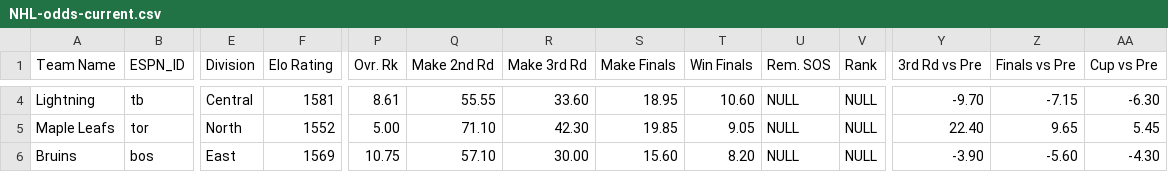
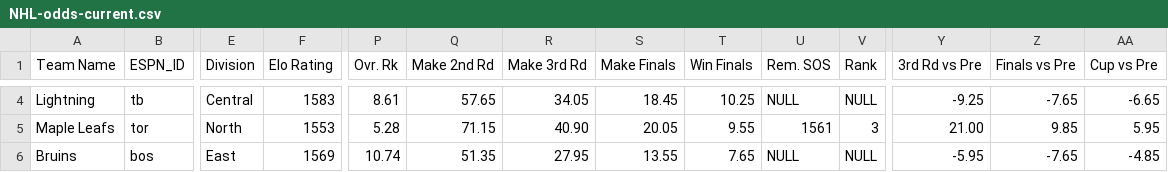
Before and after one commit to Neil-Paine-1/NHL-Player-And-Team-Ratings, a CSV file: NHL-odds-current.csv, drawn as a sheet; only a part is shown, gaps mark what is left out; the diff covers the shown part only; the diff names each change by its address in the sheet, - before the commit and + after, or states it on an @@ line.

```diff
--- a/NHL-odds-current.csv
+++ b/NHL-odds-current.csv
-F4 (Elo Rating): 1581
+F4 (Elo Rating): 1583
-Q4 (Make 2nd Rd): 55.55
+Q4 (Make 2nd Rd): 57.65
-R4 (Make 3rd Rd): 33.60
+R4 (Make 3rd Rd): 34.05
-S4 (Make Finals): 18.95
+S4 (Make Finals): 18.45
-T4 (Win Finals): 10.60
+T4 (Win Finals): 10.25
-Y4 (3rd Rd vs Pre): -9.70
+Y4 (3rd Rd vs Pre): -9.25
-Z4 (Finals vs Pre): -7.15
+Z4 (Finals vs Pre): -7.65
-AA4 (Cup vs Pre): -6.30
+AA4 (Cup vs Pre): -6.65
-F5 (Elo Rating): 1552
+F5 (Elo Rating): 1553
-P5 (Ovr. Rk): 5.00
+P5 (Ovr. Rk): 5.28
-Q5 (Make 2nd Rd): 71.10
+Q5 (Make 2nd Rd): 71.15
-R5 (Make 3rd Rd): 42.30
+R5 (Make 3rd Rd): 40.90
-S5 (Make Finals): 19.85
+S5 (Make Finals): 20.05
-T5 (Win Finals): 9.05
+T5 (Win Finals): 9.55
-U5 (Rem. SOS): NULL
+U5 (Rem. SOS): 1561
-V5 (Rank): NULL
+V5 (Rank): 3
-Y5 (3rd Rd vs Pre): 22.40
+Y5 (3rd Rd vs Pre): 21.00
-Z5 (Finals vs Pre): 9.65
+Z5 (Finals vs Pre): 9.85
-AA5 (Cup vs Pre): 5.45
+AA5 (Cup vs Pre): 5.95
-P6 (Ovr. Rk): 10.75
+P6 (Ovr. Rk): 10.74
-Q6 (Make 2nd Rd): 57.10
+Q6 (Make 2nd Rd): 51.35
-R6 (Make 3rd Rd): 30.00
+R6 (Make 3rd Rd): 27.95
-S6 (Make Finals): 15.60
+S6 (Make Finals): 13.55
-T6 (Win Finals): 8.20
+T6 (Win Finals): 7.65
-Y6 (3rd Rd vs Pre): -3.90
+Y6 (3rd Rd vs Pre): -5.95
-Z6 (Finals vs Pre): -5.60
+Z6 (Finals vs Pre): -7.65
-AA6 (Cup vs Pre): -4.30
+AA6 (Cup vs Pre): -4.85
```
Also changed, not shown: 149 edited cells elsewhere in this file, NHL-odds-history.csv.
